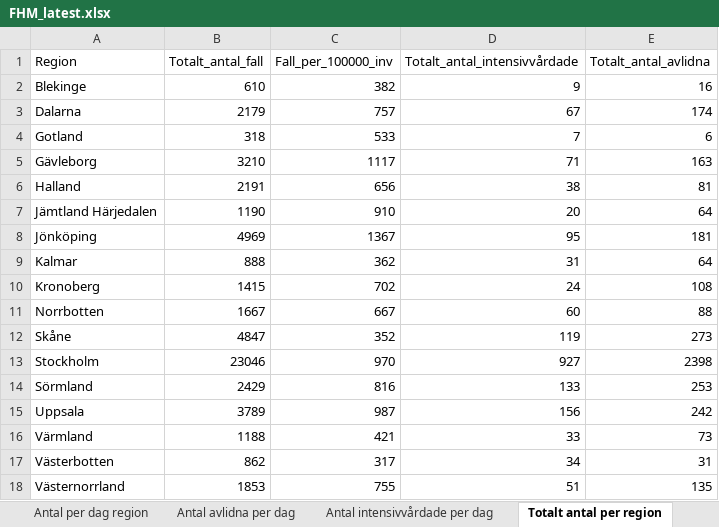
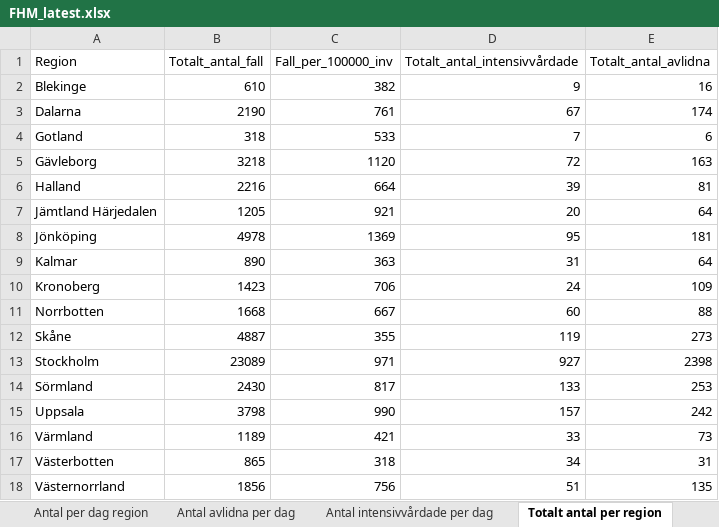
Before and after one commit to adamaltmejd/sse_cern, an Excel workbook: data/FHM/FHM_latest.xlsx, sheet Totalt antal per region, drawn as a sheet; only a part is shown; values as stored, in another font and other column widths than the file's, no borders; the diff covers the shown part only; the diff names each change by its address in the sheet, - before the commit and + after, or states it on an @@ line.

```diff
--- a/data/FHM/FHM_latest.xlsx (sheet Totalt antal per region)
+++ b/data/FHM/FHM_latest.xlsx (sheet Totalt antal per region)
-B3 (Totalt_antal_fall): 2179
+B3 (Totalt_antal_fall): 2190
-C3 (Fall_per_100000_inv): 757
+C3 (Fall_per_100000_inv): 761
-B5 (Totalt_antal_fall): 3210
+B5 (Totalt_antal_fall): 3218
-C5 (Fall_per_100000_inv): 1117
+C5 (Fall_per_100000_inv): 1120
-D5 (Totalt_antal_intensivvårdade): 71
+D5 (Totalt_antal_intensivvårdade): 72
-B6 (Totalt_antal_fall): 2191
+B6 (Totalt_antal_fall): 2216
-C6 (Fall_per_100000_inv): 656
+C6 (Fall_per_100000_inv): 664
-D6 (Totalt_antal_intensivvårdade): 38
+D6 (Totalt_antal_intensivvårdade): 39
-B7 (Totalt_antal_fall): 1190
+B7 (Totalt_antal_fall): 1205
-C7 (Fall_per_100000_inv): 910
+C7 (Fall_per_100000_inv): 921
-B8 (Totalt_antal_fall): 4969
+B8 (Totalt_antal_fall): 4978
-C8 (Fall_per_100000_inv): 1367
+C8 (Fall_per_100000_inv): 1369
-B9 (Totalt_antal_fall): 888
+B9 (Totalt_antal_fall): 890
-C9 (Fall_per_100000_inv): 362
+C9 (Fall_per_100000_inv): 363
-B10 (Totalt_antal_fall): 1415
+B10 (Totalt_antal_fall): 1423
-C10 (Fall_per_100000_inv): 702
+C10 (Fall_per_100000_inv): 706
-E10 (Totalt_antal_avlidna): 108
+E10 (Totalt_antal_avlidna): 109
-B11 (Totalt_antal_fall): 1667
+B11 (Totalt_antal_fall): 1668
-B12 (Totalt_antal_fall): 4847
+B12 (Totalt_antal_fall): 4887
-C12 (Fall_per_100000_inv): 352
+C12 (Fall_per_100000_inv): 355
-B13 (Totalt_antal_fall): 23046
+B13 (Totalt_antal_fall): 23089
-C13 (Fall_per_100000_inv): 970
+C13 (Fall_per_100000_inv): 971
-B14 (Totalt_antal_fall): 2429
+B14 (Totalt_antal_fall): 2430
-C14 (Fall_per_100000_inv): 816
+C14 (Fall_per_100000_inv): 817
-B15 (Totalt_antal_fall): 3789
+B15 (Totalt_antal_fall): 3798
-C15 (Fall_per_100000_inv): 987
+C15 (Fall_per_100000_inv): 990
-D15 (Totalt_antal_intensivvårdade): 156
+D15 (Totalt_antal_intensivvårdade): 157
-B16 (Totalt_antal_fall): 1188
+B16 (Totalt_antal_fall): 1189
-B17 (Totalt_antal_fall): 862
+B17 (Totalt_antal_fall): 865
-C17 (Fall_per_100000_inv): 317
+C17 (Fall_per_100000_inv): 318
-B18 (Totalt_antal_fall): 1853
+B18 (Totalt_antal_fall): 1856
-C18 (Fall_per_100000_inv): 755
+C18 (Fall_per_100000_inv): 756
```
Also changed, not shown: 11 edited cells elsewhere in this sheet, sheet Antal per dag region, sheet Totalt antal per åldersgrupp, sheet Totalt antal per kön, sheet Antal avlidna per dag, sheet Antal intensivvårdade per dag, other sheet tabs, 3 other files.
